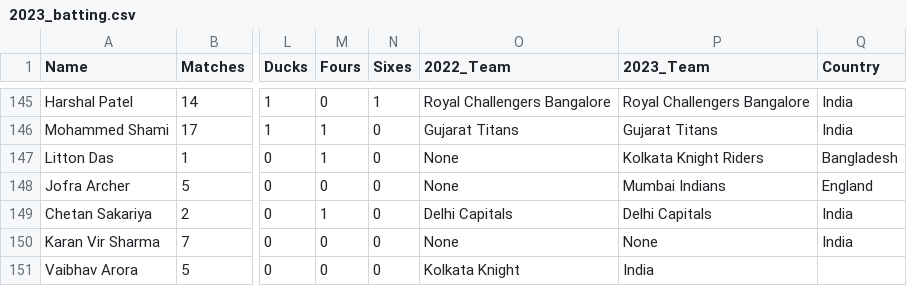
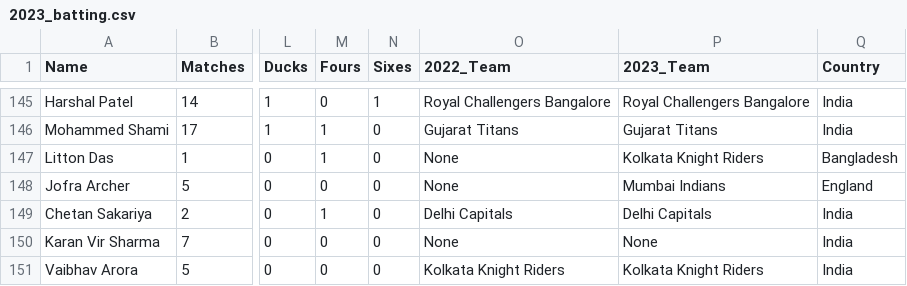
Before and after one commit to tkaushik015/Repository-5, a CSV file: 2023_batting.csv, drawn as a sheet; only a part is shown, gaps mark what is left out; the diff names each change by its address in the sheet, - before the commit and + after, or states it on an @@ line.

Commit message:
Update 2023_batting.csv

```diff
--- a/2023_batting.csv
+++ b/2023_batting.csv
-O151 (2022_Team): Kolkata Knight
+O151 (2022_Team): Kolkata Knight Riders
-P151 (2023_Team): India
+P151 (2023_Team): Kolkata Knight Riders
-Q151 (Country): (empty)
+Q151 (Country): India
```
